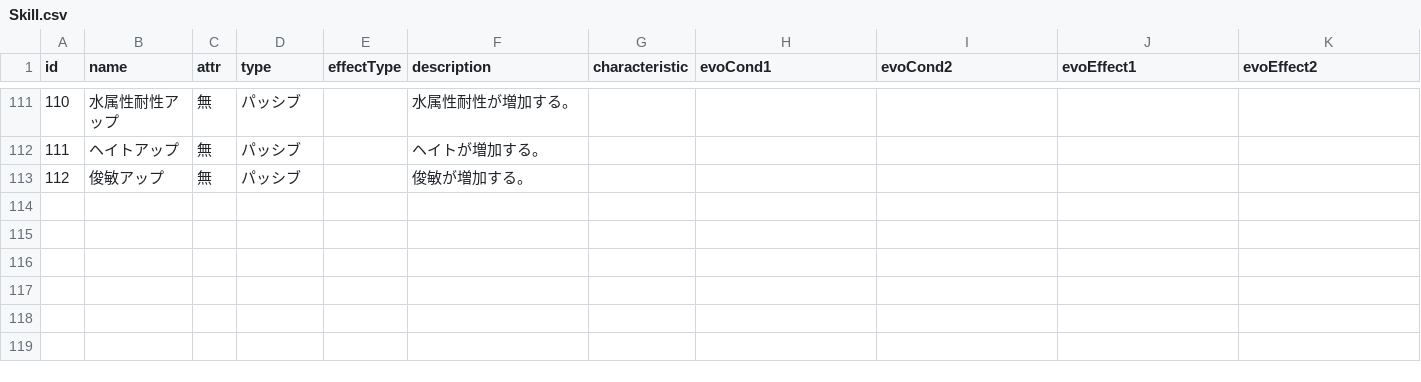
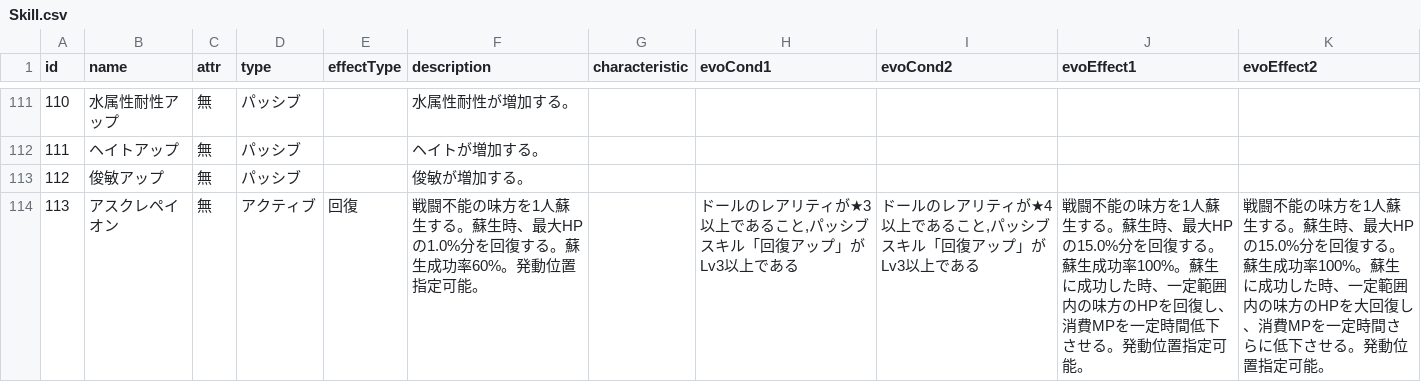
Before and after one commit to yonyon-web/BCGToolsDataSource, a CSV file: Lastmemories/Skill.csv, drawn as a sheet; only a part is shown, gaps mark what is left out; the diff names each change by its address in the sheet, - before the commit and + after, or states it on an @@ line.

Commit message:
Upload or update Lastmemories/Skill.csv via Add-on

```diff
--- a/Lastmemories/Skill.csv
+++ b/Lastmemories/Skill.csv
+row 114: 113 | アスクレペイオン | 無 | アクティブ | 回復 | 戦闘不能の味方を1人蘇生する。蘇生時、最大HPの1.0%分を回復する。蘇生成功率60%。発動位置指定可能。 |  | ドールのレアリティが★3以上であること,パッシブスキル「回復アップ」がLv3以上である | ドールのレアリティが★4以上であること,パッシブスキル「回復アップ」がLv3以上である | 戦闘不能の味方を1人蘇生する。蘇生時、最大HPの15.0%分を回復する。蘇生成功率100%。蘇生に成功した時、一定範囲内の味方のHPを回復し、消費MPを一定時間低下させる。発動位置指定可能。 | 戦闘不能の味方を1人蘇生する。蘇生時、最大HPの15.0%分を回復する。蘇生成功率100%。蘇生に成功した時、一定範囲内の味方のHPを大回復し、消費MPを一定時間さらに低下させる。発動位置指定可能。
```
